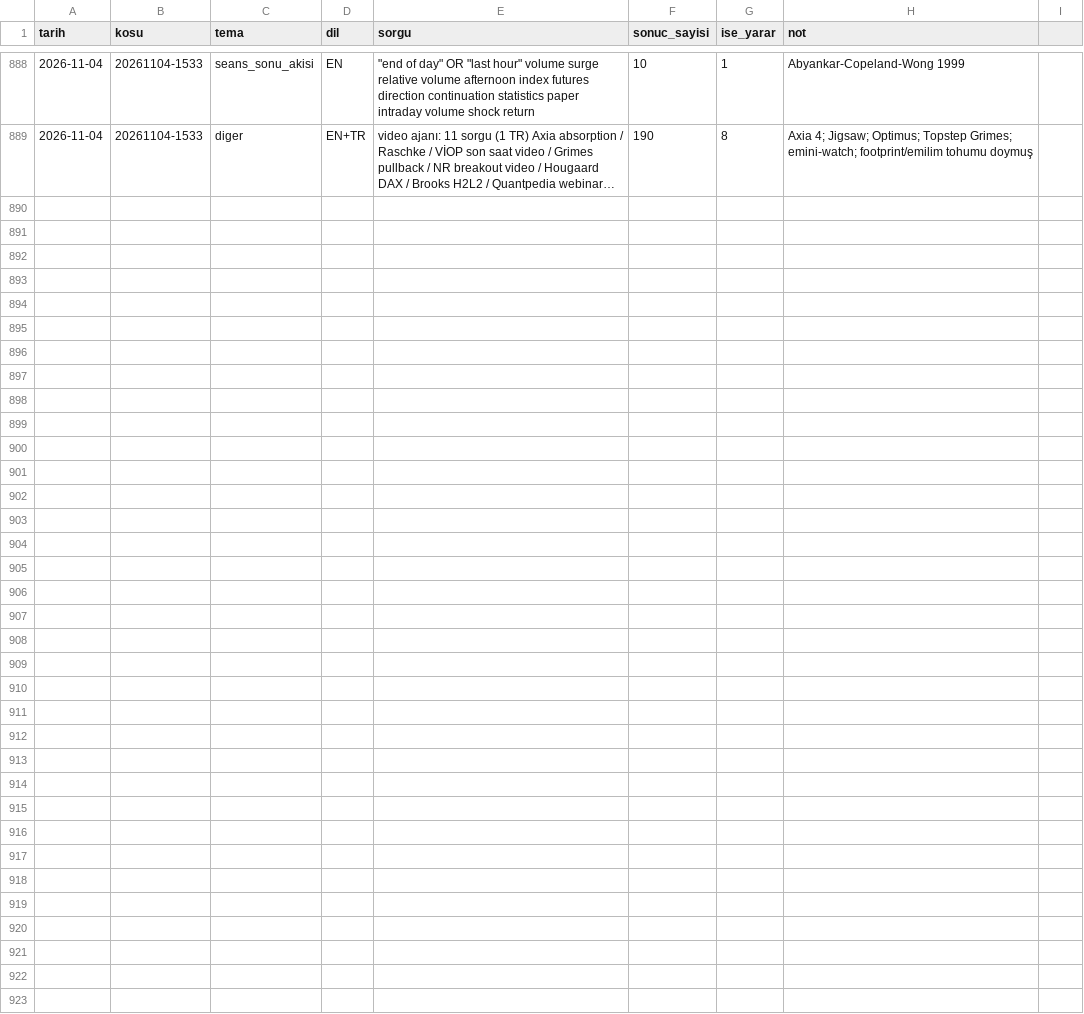
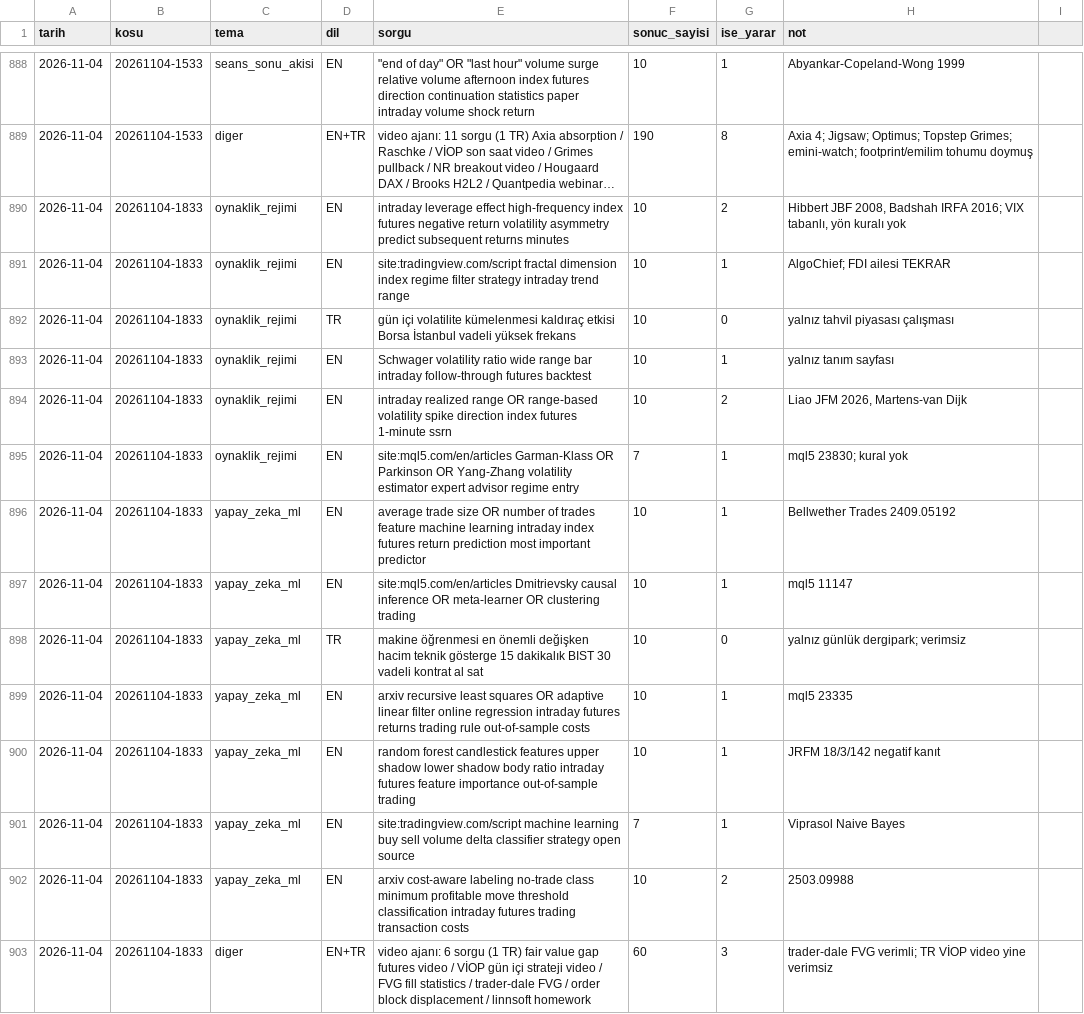
Before and after one commit to Soydan73/xu30-strateji-arastirma, a CSV file: arama_gunlugu.csv, drawn as a sheet; only a part is shown, gaps mark what is left out; long unchanged cells end in …; the diff names each change by its address in the sheet, - before the commit and + after, or states it on an @@ line.

```diff
--- a/arama_gunlugu.csv
+++ b/arama_gunlugu.csv
+row 890: 2026-11-04 | 20261104-1833 | oynaklik_rejimi | EN | intraday leverage effect high-frequency index futures negative return volatility asymmetry predict subsequent returns minutes | 10 | 2 | Hibbert JBF 2008, Badshah IRFA 2016; VIX tabanlı, yön kuralı yok
+row 891: 2026-11-04 | 20261104-1833 | oynaklik_rejimi | EN | site:tradingview.com/script fractal dimension index regime filter strategy intraday trend range | 10 | 1 | AlgoChief; FDI ailesi TEKRAR
+row 892: 2026-11-04 | 20261104-1833 | oynaklik_rejimi | TR | gün içi volatilite kümelenmesi kaldıraç etkisi Borsa İstanbul vadeli yüksek frekans | 10 | 0 | yalnız tahvil piyasası çalışması
+row 893: 2026-11-04 | 20261104-1833 | oynaklik_rejimi | EN | Schwager volatility ratio wide range bar intraday follow-through futures backtest | 10 | 1 | yalnız tanım sayfası
+row 894: 2026-11-04 | 20261104-1833 | oynaklik_rejimi | EN | intraday realized range OR range-based volatility spike direction index futures 1-minute ssrn | 10 | 2 | Liao JFM 2026, Martens-van Dijk
+row 895: 2026-11-04 | 20261104-1833 | oynaklik_rejimi | EN | site:mql5.com/en/articles Garman-Klass OR Parkinson OR Yang-Zhang volatility estimator expert advisor regime entry | 7 | 1 | mql5 23830; kural yok
+row 896: 2026-11-04 | 20261104-1833 | yapay_zeka_ml | EN | average trade size OR number of trades feature machine learning intraday index futures return prediction most important predictor | 10 | 1 | Bellwether Trades 2409.05192
+row 897: 2026-11-04 | 20261104-1833 | yapay_zeka_ml | EN | site:mql5.com/en/articles Dmitrievsky causal inference OR meta-learner OR clustering trading | 10 | 1 | mql5 11147
+row 898: 2026-11-04 | 20261104-1833 | yapay_zeka_ml | TR | makine öğrenmesi en önemli değişken hacim teknik gösterge 15 dakikalık BIST 30 vadeli kontrat al sat | 10 | 0 | yalnız günlük dergipark; verimsiz
+row 899: 2026-11-04 | 20261104-1833 | yapay_zeka_ml | EN | arxiv recursive least squares OR adaptive linear filter online regression intraday futures returns trading rule out-of-sample costs | 10 | 1 | mql5 23335
+row 900: 2026-11-04 | 20261104-1833 | yapay_zeka_ml | EN | random forest candlestick features upper shadow lower shadow body ratio intraday futures feature importance out-of-sample trading | 10 | 1 | JRFM 18/3/142 negatif kanıt
+row 901: 2026-11-04 | 20261104-1833 | yapay_zeka_ml | EN | site:tradingview.com/script machine learning buy sell volume delta classifier strategy open source | 7 | 1 | Viprasol Naive Bayes
+row 902: 2026-11-04 | 20261104-1833 | yapay_zeka_ml | EN | arxiv cost-aware labeling no-trade class minimum profitable move threshold classification intraday futures trading transaction costs | 10 | 2 | 2503.09988
+row 903: 2026-11-04 | 20261104-1833 | diger | EN+TR | video ajanı: 6 sorgu (1 TR) fair value gap futures video / VİOP gün içi strateji video / FVG fill statistics / trader-dale FVG / order block displacement / linnsoft homework | 60 | 3 | trader-dale FVG verimli; TR VİOP video yine verimsiz
```
Also changed, not shown: defter.csv, video_gunlugu.csv, 8 other files.
